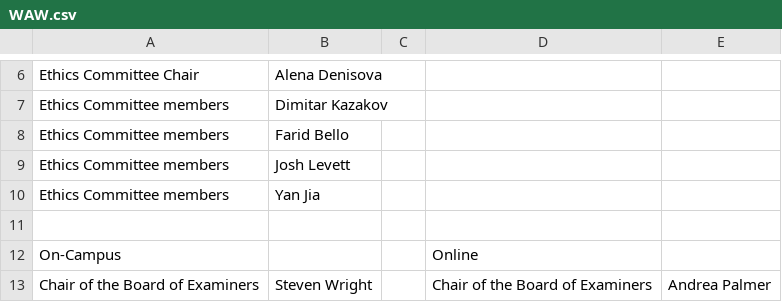
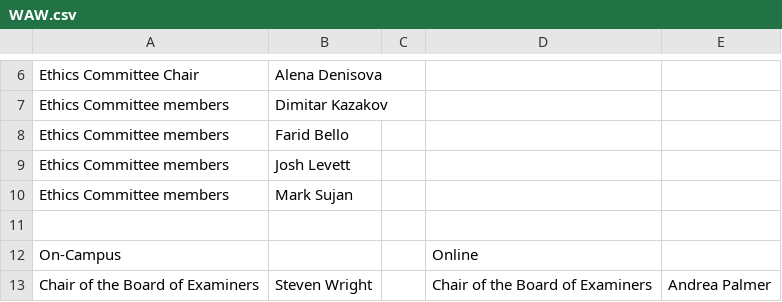
Before and after one commit to IainBate/workload-model, a CSV file: data/WAW.csv, drawn as a sheet; only a part is shown, gaps mark what is left out.

```diff
--- a/data/WAW.csv
+++ b/data/WAW.csv
@@ -9,3 +9,3 @@ Ethics Committee Chair,Alena Denisova,,,
     Ethics Committee members,Josh Levett,,,
-    Ethics Committee members,Yan Jia,,,
+    Ethics Committee members,Mark Sujan,,,
 ,,,,
```
Also changed, not shown: 1 other file.
